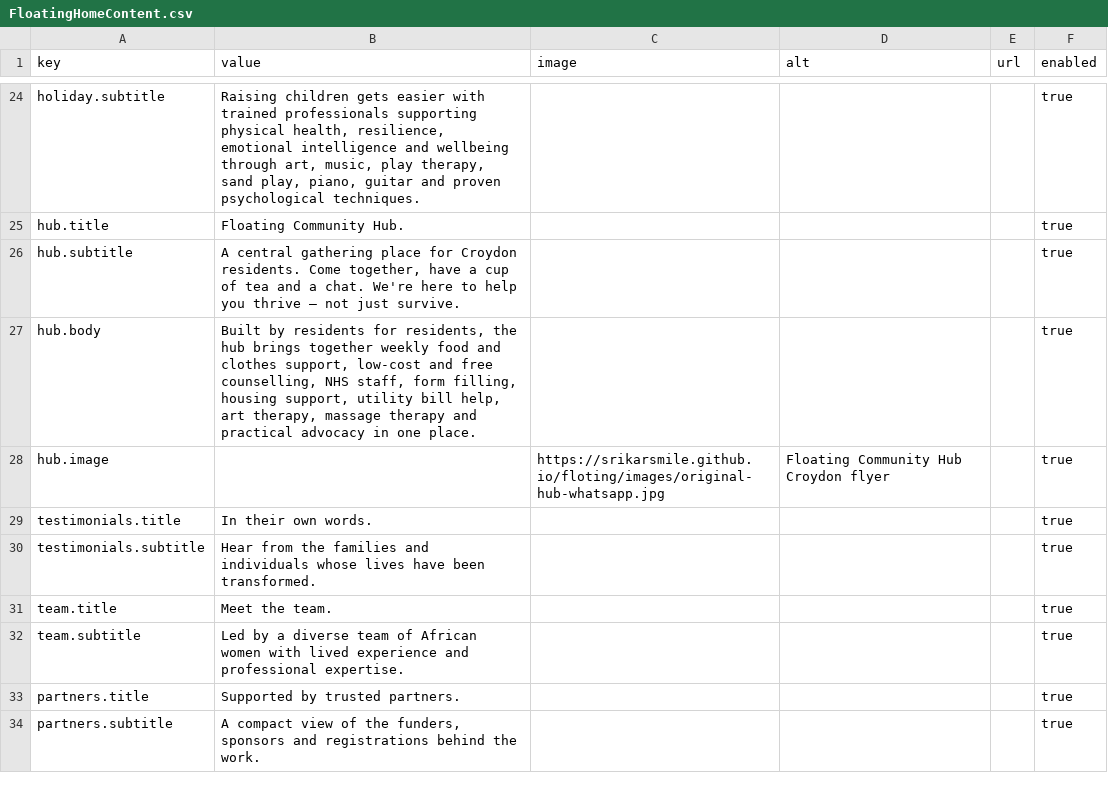
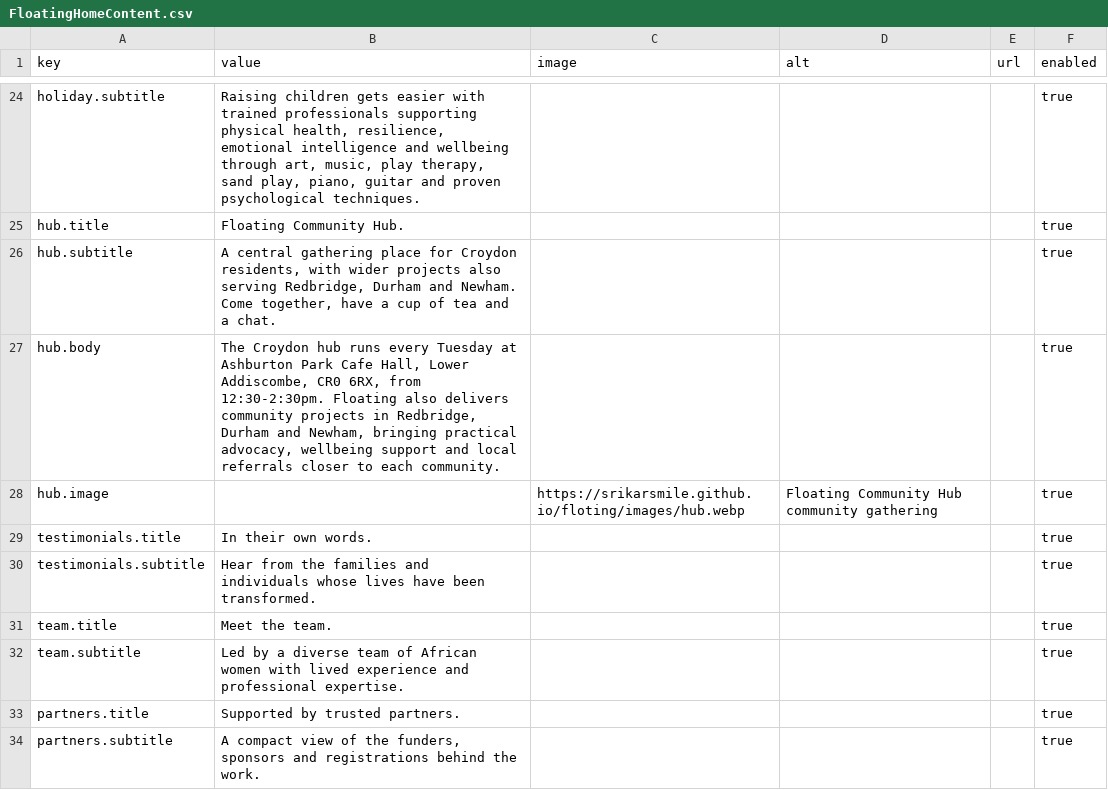
Before and after one commit to Srikarsmile/floting, a CSV file: wix-cms/FloatingHomeContent.csv, drawn as a sheet; only a part is shown, gaps mark what is left out.

Commit message:
Update community hub locations

```diff
--- a/wix-cms/FloatingHomeContent.csv
+++ b/wix-cms/FloatingHomeContent.csv
@@ -25,5 +25,5 @@ holiday.subtitle,"Raising children gets easier with trained professionals suppor
 hub.title,"Floating Community Hub.",,,,true
-hub.subtitle,"A central gathering place for Croydon residents. Come together, have a cup of tea and a chat. We're here to help you thrive — not just survive.",,,,true
-hub.body,"Built by residents for residents, the hub brings together weekly food and clothes support, low-cost and free counselling, NHS staff, form filling, housing support, utility bill help, art therapy, massage therapy and practical advocacy in one place.",,,,true
-hub.image,,https://srikarsmile.github.io/floting/images/original-hub-whatsapp.jpg,Floating Community Hub Croydon flyer,,true
+hub.subtitle,"A central gathering place for Croydon residents, with wider projects also serving Redbridge, Durham and Newham. Come together, have a cup of tea and a chat.",,,,true
+hub.body,"The Croydon hub runs every Tuesday at Ashburton Park Cafe Hall, Lower Addiscombe, CR0 6RX, from 12:30-2:30pm. Floating also delivers community projects in Redbridge, Durham and Newham, bringing practical advocacy, wellbeing support and local referrals closer to each community.",,,,true
+hub.image,,https://srikarsmile.github.io/floting/images/hub.webp,Floating Community Hub community gathering,,true
 testimonials.title,"In their own words.",,,,true
```
Also changed, not shown: wix-cms/FloatingHomeItems.csv, 2 other files.
